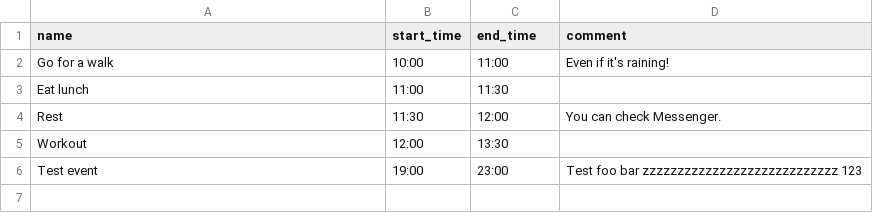
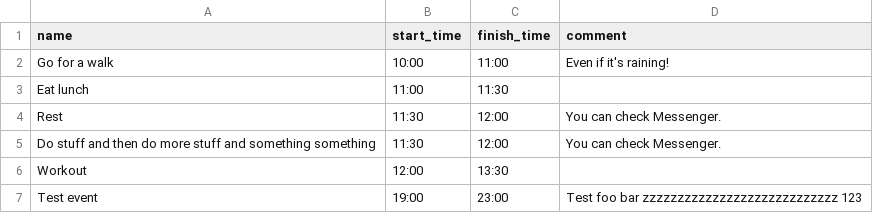
Before and after one commit to MatSaf123/day-plan, a CSV file: plan.csv, drawn as a sheet.

Commit message:
feat: adjust 'all items' column widths, rename var

```diff
--- a/plan.csv
+++ b/plan.csv
@@ -1,2 +1,2 @@
-name,start_time,end_time,comment
+name,start_time,finish_time,comment
 Go for a walk,10:00,11:00,Even if it's raining!
@@ -4,2 +4,3 @@ Eat lunch,11:00,11:30
 Rest,11:30,12:00,You can check Messenger.
+Do stuff and then do more stuff and something something,11:30,12:00,You can check Messenger.
 Workout,12:00,13:30
```
Also changed, not shown: 1 other file.
